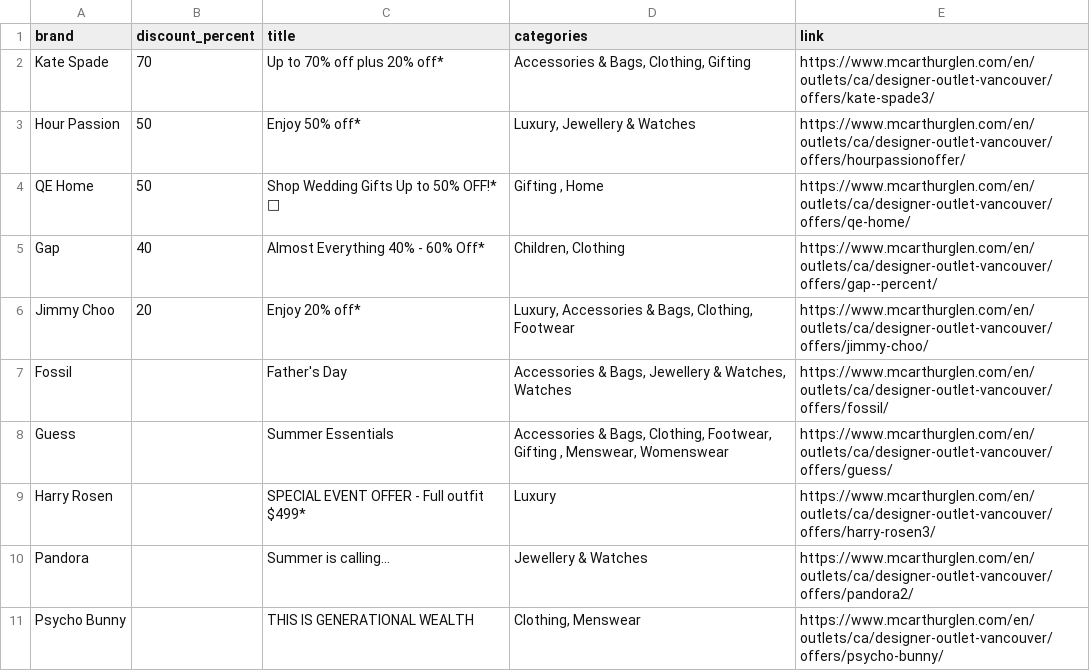
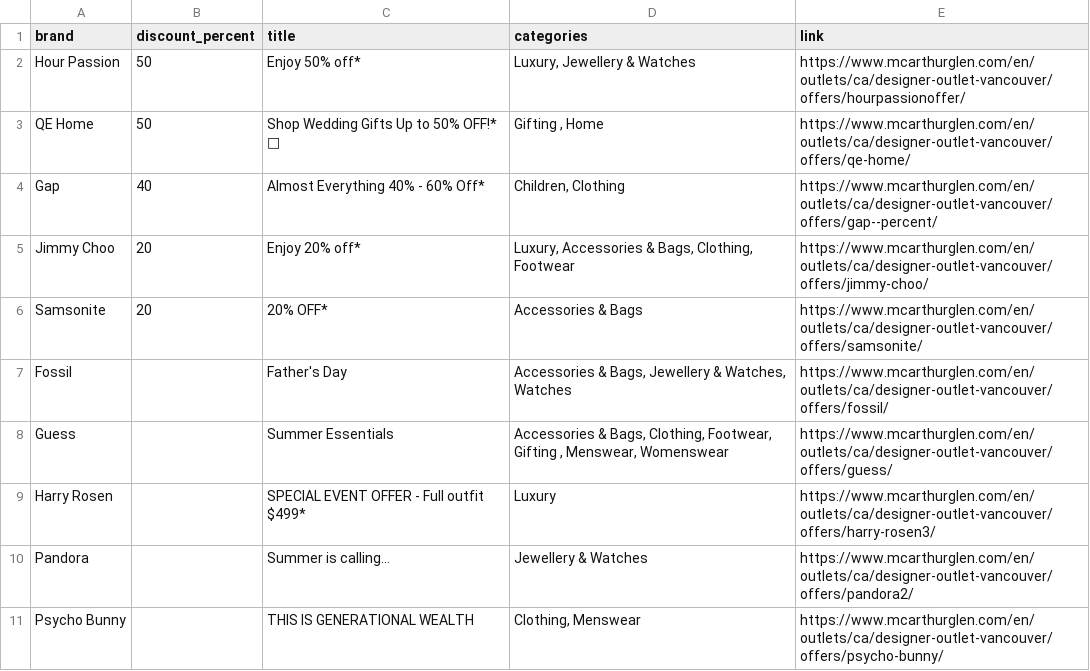
Before and after one commit to zhapte/offer-scrape, a CSV file: offers_latest.csv, drawn as a sheet.

```diff
--- a/offers_latest.csv
+++ b/offers_latest.csv
@@ -1,3 +1,2 @@
 brand,discount_percent,title,categories,link
-Kate Spade,70,Up to 70% off plus 20% off*,"Accessories & Bags, Clothing, Gifting",https://www.mcarthurglen.com/en/outlets/ca/designer-outlet-vancouver/offers/kate-spade3/
 Hour Passion,50,Enjoy 50% off*,"Luxury, Jewellery & Watches",https://www.mcarthurglen.com/en/outlets/ca/designer-outlet-vancouver/offers/hourpassionoffer/
@@ -6,2 +5,3 @@ Gap,40,Almost Everything 40% - 60% Off*,"Children, Clothing",https://www.mcarthu
 Jimmy Choo,20,Enjoy 20% off*,"Luxury, Accessories & Bags, Clothing, Footwear",https://www.mcarthurglen.com/en/outlets/ca/designer-outlet-vancouver/offers/jimmy-choo/
+Samsonite,20,20% OFF*,Accessories & Bags,https://www.mcarthurglen.com/en/outlets/ca/designer-outlet-vancouver/offers/samsonite/
 Fossil,,Father's Day,"Accessories & Bags, Jewellery & Watches, Watches",https://www.mcarthurglen.com/en/outlets/ca/designer-outlet-vancouver/offers/fossil/
```
Also changed, not shown: 2 other files.
